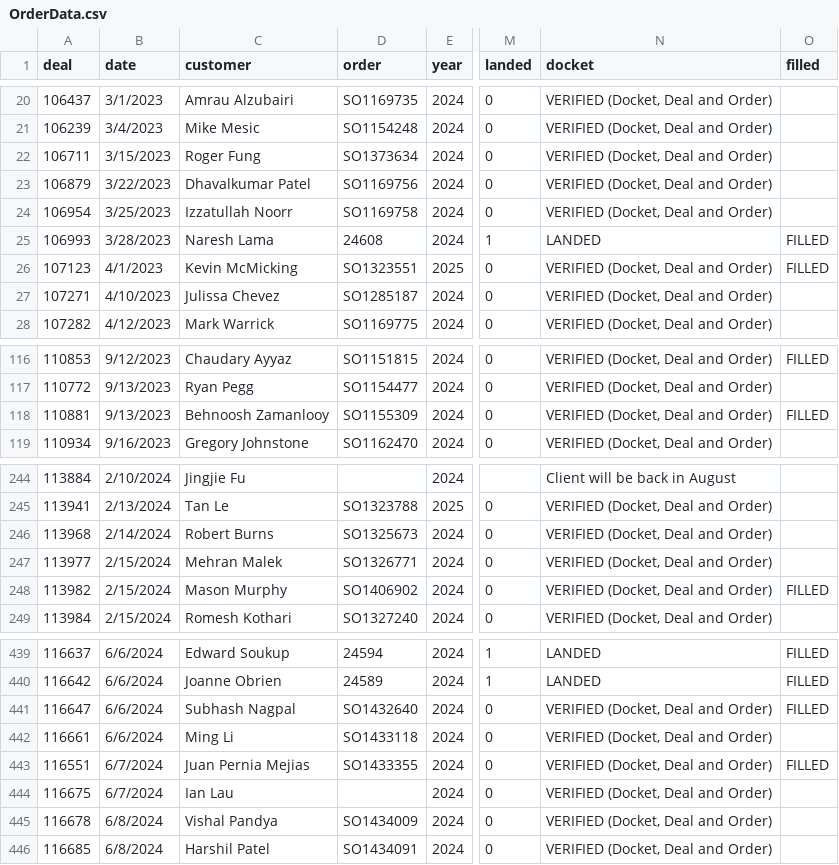
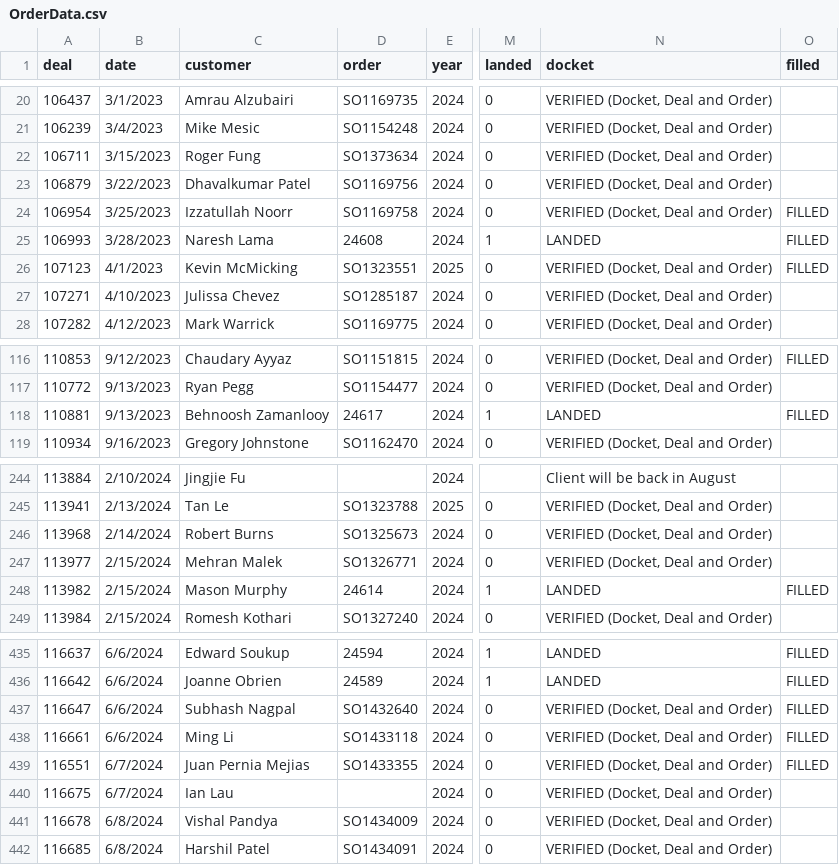
Before and after one commit to harinderlabana/eta-buddy-dev, a CSV file: public/OrderData.csv, drawn as a sheet; only a part is shown, gaps mark what is left out; addresses are those after the commit; the diff covers the shown part only; the diff names each change by its address in the sheet, - before the commit and + after, or states it on an @@ line.

```diff
--- a/public/OrderData.csv
+++ b/public/OrderData.csv
-O24 (filled): (empty)
+O24 (filled): FILLED
-D118 (order): SO1155309
+D118 (order): 24617
-M118 (landed): 0
+M118 (landed): 1
-N118 (docket): VERIFIED (Docket, Deal and Order)
+N118 (docket): LANDED
-D248 (order): SO1406902
+D248 (order): 24614
-M248 (landed): 0
+M248 (landed): 1
-N248 (docket): VERIFIED (Docket, Deal and Order)
+N248 (docket): LANDED
-O438 (filled): (empty)
+O438 (filled): FILLED
```
Also changed, not shown: 5 added rows, 4 removed rows and 6 edited cells elsewhere in this file, public/VehicleDetailsReport.csv, 10 other files.
